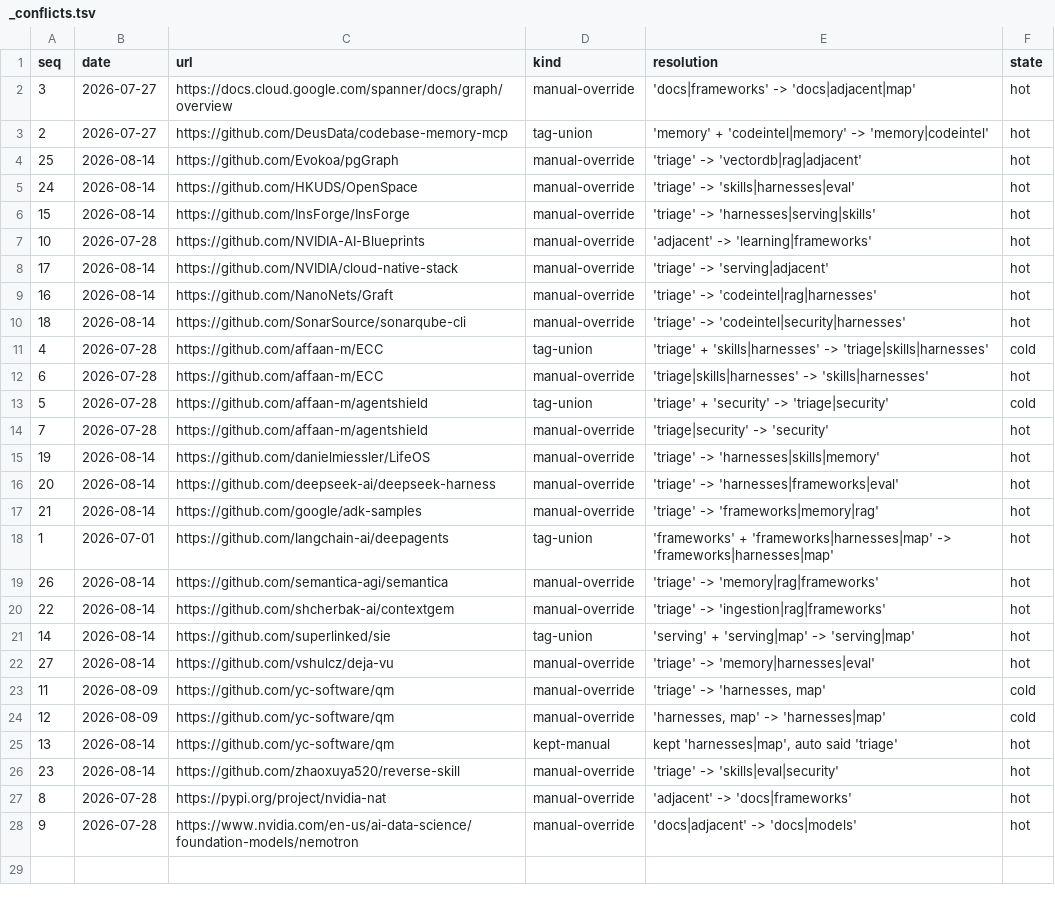
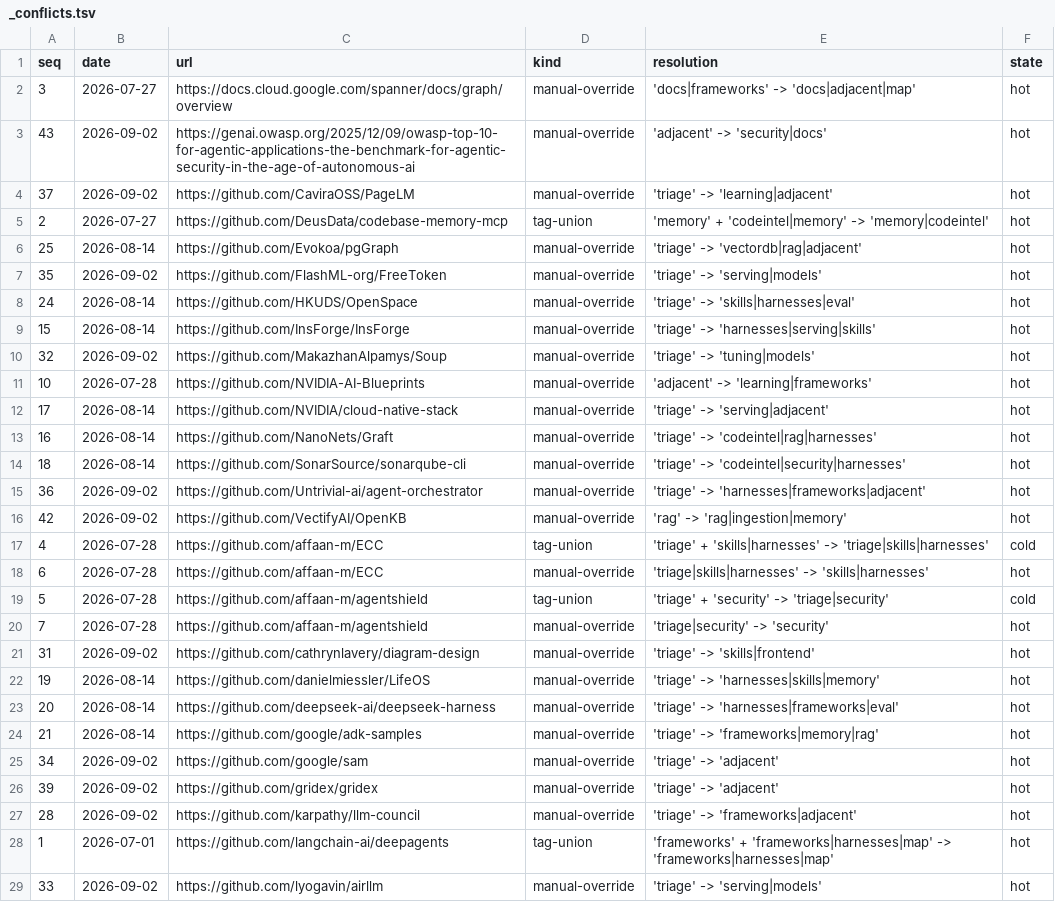
Before and after one commit to thefilesareinthecomputer/dotagents, a TSV file: skills/ai-engineering/resources/_conflicts.tsv, drawn as a sheet; only a part is shown; the shorter side is filled out with more unchanged rows; the diff covers the shown part only; the diff names each change by its address in the sheet, - before the commit and + after, or states it on an @@ line.

Commit message:
Agent governance in the tooling corpus; the review covers the multi-agent surface
The AI tooling corpus gains sixteen researched entries and a governance lane:
agent governance, identity and execution control, organized by enforcement point -
in-process hook, process-separated gateway, OS sandbox - since each has a distinct
blind spot and they compose rather than substitute. GitHub metadata is ground-truthed
through the API before any prose is written about a repo, because a search summary
states counts, licenses and activity dates it cannot actually see.

The security checklist gains a multi-agent section: memory and rules as a persistence
channel, agent-to-agent output as untrusted input, machine-checkable claims settled by
a machine, fan-out ceilings on the whole run, and allowlists read rather than assumed.
A mapping table records which OWASP agentic categories each section covers and, where
a section covers less than the category, says so.

The closeout sweep now reports runnable command blocks found in prose files, which the
path-based tier classifier called non-executable while every session following the
skill copies and runs them.

The context topology spec gains a headless column and section, probed against a pinned
CLI version rather than read from documentation.

The agent rules are regrouped as bullets under headed sections.

```diff
--- a/skills/ai-engineering/resources/_conflicts.tsv
+++ b/skills/ai-engineering/resources/_conflicts.tsv
+row 3: 43 | 2026-09-02 | https://genai.owasp.org/2025/12/09/owasp-top-10-for-agentic-applications-the-benchmark-for-agentic-security-in-the-age-of-autonomous-ai | manual-override | 'adjacent' -> 'security|docs' | hot
+row 4: 37 | 2026-09-02 | https://github.com/CaviraOSS/PageLM | manual-override | 'triage' -> 'learning|adjacent' | hot
+row 7: 35 | 2026-09-02 | https://github.com/FlashML-org/FreeToken | manual-override | 'triage' -> 'serving|models' | hot
+row 10: 32 | 2026-09-02 | https://github.com/MakazhanAlpamys/Soup | manual-override | 'triage' -> 'tuning|models' | hot
+row 15: 36 | 2026-09-02 | https://github.com/Untrivial-ai/agent-orchestrator | manual-override | 'triage' -> 'harnesses|frameworks|adjacent' | hot
+row 16: 42 | 2026-09-02 | https://github.com/VectifyAI/OpenKB | manual-override | 'rag' -> 'rag|ingestion|memory' | hot
+row 21: 31 | 2026-09-02 | https://github.com/cathrynlavery/diagram-design | manual-override | 'triage' -> 'skills|frontend' | hot
+row 25: 34 | 2026-09-02 | https://github.com/google/sam | manual-override | 'triage' -> 'adjacent' | hot
+row 26: 39 | 2026-09-02 | https://github.com/gridex/gridex | manual-override | 'triage' -> 'adjacent' | hot
+row 27: 28 | 2026-09-02 | https://github.com/karpathy/llm-council | manual-override | 'triage' -> 'frameworks|adjacent' | hot
+row 29: 33 | 2026-09-02 | https://github.com/lyogavin/airllm | manual-override | 'triage' -> 'serving|models' | hot
```
Also changed, not shown: 5 added rows elsewhere in this file, skills/ai-engineering/resources/catalog.tsv, skills/ai-engineering/resources/seed-sections.tsv, 12 other files.
